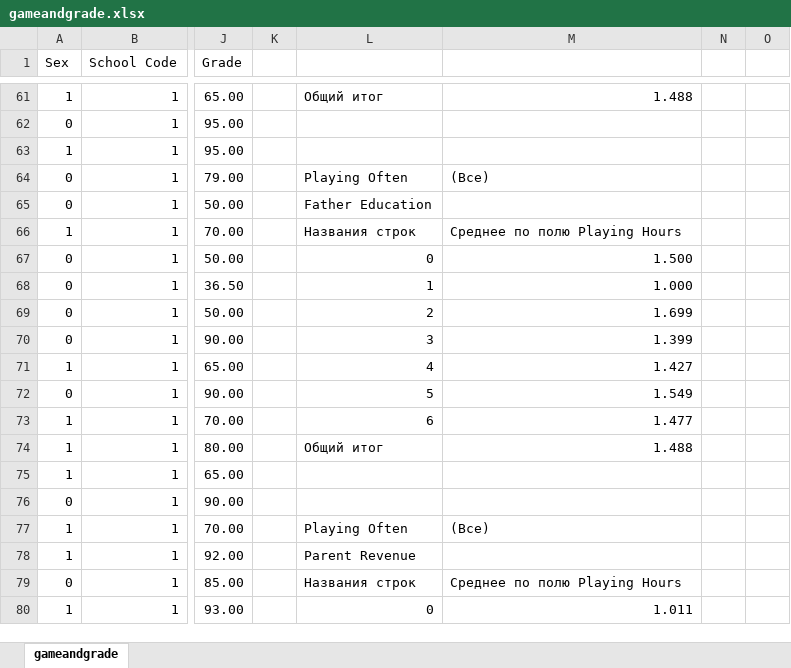
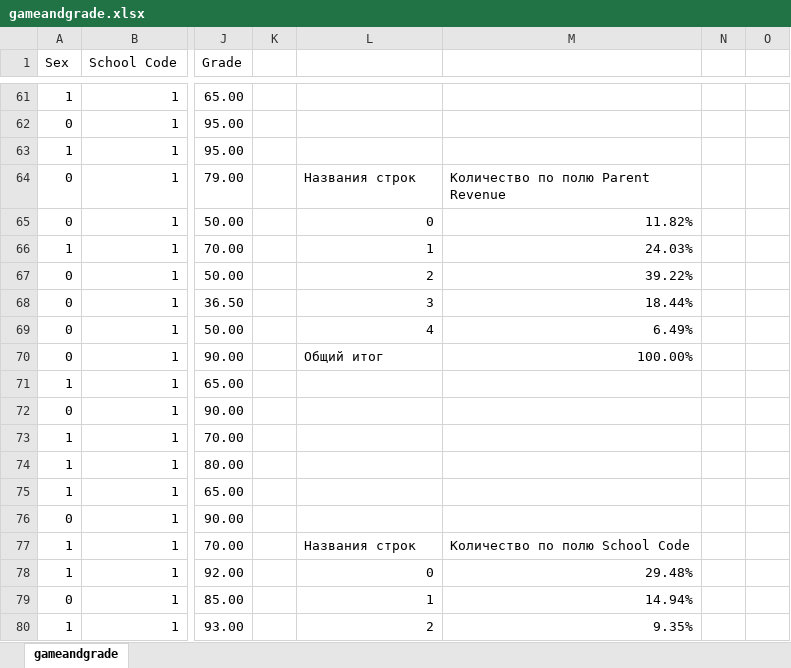
Before and after one commit to chsu-SE-2023/krinkin_notes, an Excel workbook: Курс 2/Основы Data Science/Лабораторные/01. Структура и описание данных/gameandgrade.xlsx, sheet gameandgrade, drawn as a sheet; only a part is shown, gaps mark what is left out; values as stored, in another font and other column widths than the file's, no cell formats; charts and pictures not drawn; the diff covers the shown part only; the diff names each change by its address in the sheet, - before the commit and + after, or states it on an @@ line.

```diff
--- a/Курс 2/Основы Data Science/Лабораторные/01. Структура и описание данных/gameandgrade.xlsx (sheet gameandgrade)
+++ b/Курс 2/Основы Data Science/Лабораторные/01. Структура и описание данных/gameandgrade.xlsx (sheet gameandgrade)
-L61: Общий итог
+L61: (empty)
-M61: 1.488
+M61: (empty)
-L64: Playing Often
+L64: Названия строк
-M64: (Все)
+M64: Количество по полю Parent Revenue
-L65: Father Education
+L65: 0
-M65: (empty)
+M65: 11.82%
-L66: Названия строк
+L66: 1
-M66: Среднее по полю Playing Hours
+M66: 24.03%
-L67: 0
+L67: 2
-M67: 1.500
+M67: 39.22%
-L68: 1
+L68: 3
-M68: 1.000
+M68: 18.44%
-L69: 2
+L69: 4
-M69: 1.699
+M69: 6.49%
-L70: 3
+L70: Общий итог
-M70: 1.399
+M70: 100.00%
-L71: 4
+L71: (empty)
-M71: 1.427
+M71: (empty)
-L72: 5
+L72: (empty)
-M72: 1.549
+M72: (empty)
-L73: 6
+L73: (empty)
-M73: 1.477
+M73: (empty)
-L74: Общий итог
+L74: (empty)
-M74: 1.488
+M74: (empty)
-L77: Playing Often
+L77: Названия строк
-M77: (Все)
+M77: Количество по полю School Code
-L78: Parent Revenue
+L78: 0
-M78: (empty)
+M78: 29.48%
-L79: Названия строк
+L79: 1
-M79: Среднее по полю Playing Hours
+M79: 14.94%
-L80: 0
+L80: 2
-M80: 1.011
+M80: 9.35%
```
Also changed, not shown: 195 edited cells elsewhere in this sheet, cell formats, charts or pictures, 14 other files.
